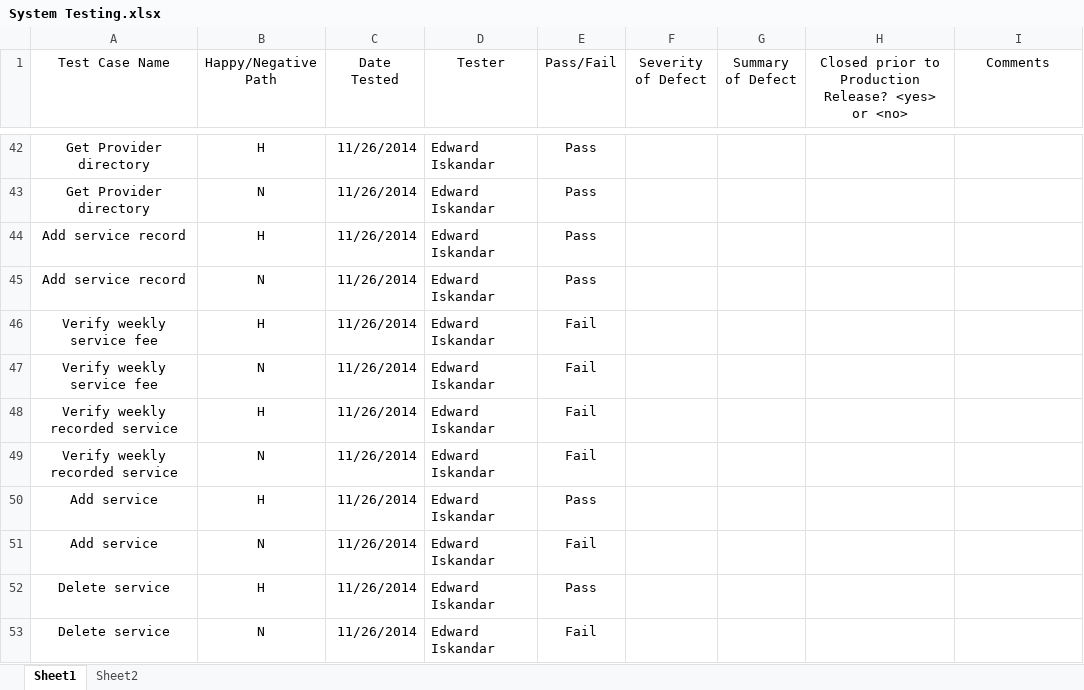
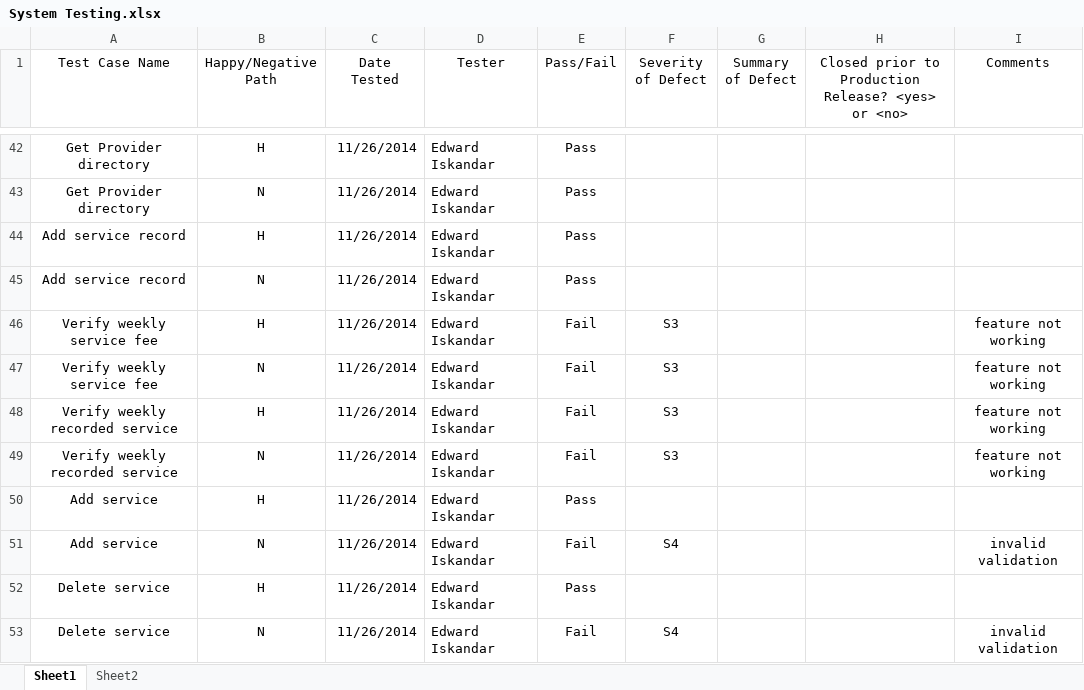
Before and after one commit to mndarren/Pizza, an Excel workbook: Deliverable 4/System Testing.xlsx, sheet Sheet1, drawn as a sheet; only a part is shown, gaps mark what is left out; values as stored, in another font and other column widths than the file's, no borders; the diff names each change by its address in the sheet, - before the commit and + after, or states it on an @@ line.

Commit message:
updated system testing

```diff
--- a/Deliverable 4/System Testing.xlsx (sheet Sheet1)
+++ b/Deliverable 4/System Testing.xlsx (sheet Sheet1)
-F46:F49 (Severity of Defect): (empty)
+F46:F49 (Severity of Defect): S3
-I46:I49 (Comments): (empty)
+I46:I49 (Comments): feature not working
-F51 (Severity of Defect): (empty)
+F51 (Severity of Defect): S4
-I51 (Comments): (empty)
+I51 (Comments): invalid validation
-F53 (Severity of Defect): (empty)
+F53 (Severity of Defect): S4
-I53 (Comments): (empty)
+I53 (Comments): invalid validation
```
